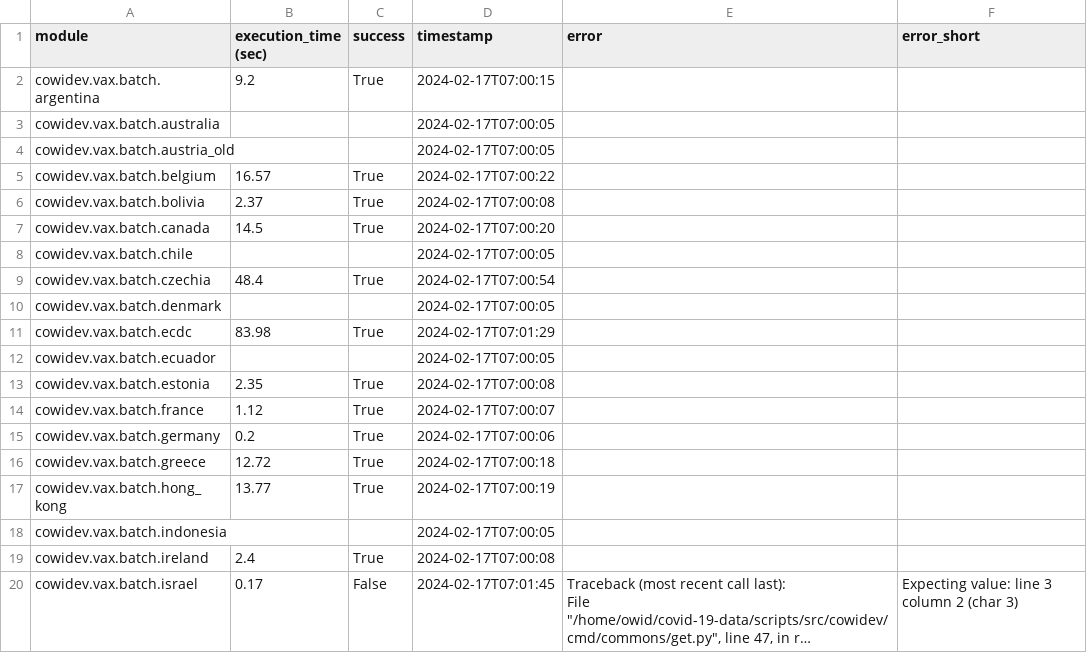
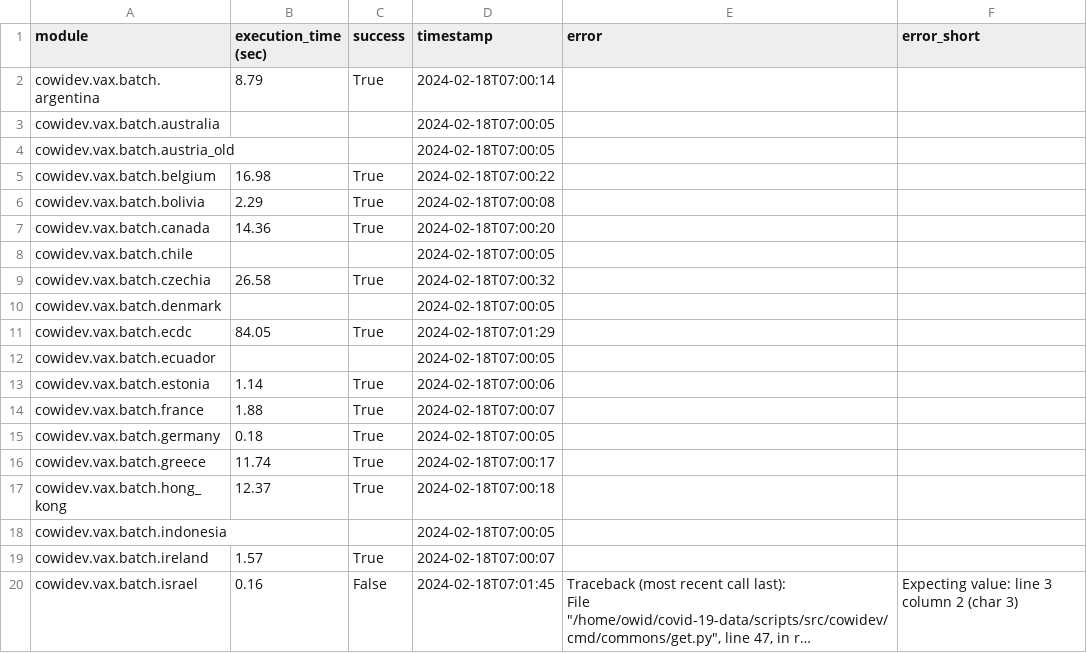
Before and after one commit to lesterholy/covid-19-data, a CSV file: scripts/output/vaccinations/status/status-vax-get.csv, drawn as a sheet; only a part is shown; long unchanged cells end in …; the diff covers the shown part only; the diff names each change by its address in the sheet, - before the commit and + after, or states it on an @@ line.

```diff
--- a/scripts/output/vaccinations/status/status-vax-get.csv
+++ b/scripts/output/vaccinations/status/status-vax-get.csv
-B2 (execution_time (sec)): 9.2
+B2 (execution_time (sec)): 8.79
-D2 (timestamp): 2024-02-17T07:00:15
+D2 (timestamp): 2024-02-18T07:00:14
-D3:D4 (timestamp): 2024-02-17T07:00:05
+D3:D4 (timestamp): 2024-02-18T07:00:05
-B5 (execution_time (sec)): 16.57
+B5 (execution_time (sec)): 16.98
-D5 (timestamp): 2024-02-17T07:00:22
+D5 (timestamp): 2024-02-18T07:00:22
-B6 (execution_time (sec)): 2.37
+B6 (execution_time (sec)): 2.29
-D6 (timestamp): 2024-02-17T07:00:08
+D6 (timestamp): 2024-02-18T07:00:08
-B7 (execution_time (sec)): 14.5
+B7 (execution_time (sec)): 14.36
-D7 (timestamp): 2024-02-17T07:00:20
+D7 (timestamp): 2024-02-18T07:00:20
-D8 (timestamp): 2024-02-17T07:00:05
+D8 (timestamp): 2024-02-18T07:00:05
-B9 (execution_time (sec)): 48.4
+B9 (execution_time (sec)): 26.58
-D9 (timestamp): 2024-02-17T07:00:54
+D9 (timestamp): 2024-02-18T07:00:32
-D10 (timestamp): 2024-02-17T07:00:05
+D10 (timestamp): 2024-02-18T07:00:05
-B11 (execution_time (sec)): 83.98
+B11 (execution_time (sec)): 84.05
-D11 (timestamp): 2024-02-17T07:01:29
+D11 (timestamp): 2024-02-18T07:01:29
-D12 (timestamp): 2024-02-17T07:00:05
+D12 (timestamp): 2024-02-18T07:00:05
-B13 (execution_time (sec)): 2.35
+B13 (execution_time (sec)): 1.14
-D13 (timestamp): 2024-02-17T07:00:08
+D13 (timestamp): 2024-02-18T07:00:06
-B14 (execution_time (sec)): 1.12
+B14 (execution_time (sec)): 1.88
-D14 (timestamp): 2024-02-17T07:00:07
+D14 (timestamp): 2024-02-18T07:00:07
-B15 (execution_time (sec)): 0.2
+B15 (execution_time (sec)): 0.18
-D15 (timestamp): 2024-02-17T07:00:06
+D15 (timestamp): 2024-02-18T07:00:05
-B16 (execution_time (sec)): 12.72
+B16 (execution_time (sec)): 11.74
-D16 (timestamp): 2024-02-17T07:00:18
+D16 (timestamp): 2024-02-18T07:00:17
-B17 (execution_time (sec)): 13.77
+B17 (execution_time (sec)): 12.37
-D17 (timestamp): 2024-02-17T07:00:19
+D17 (timestamp): 2024-02-18T07:00:18
-D18 (timestamp): 2024-02-17T07:00:05
+D18 (timestamp): 2024-02-18T07:00:05
-B19 (execution_time (sec)): 2.4
+B19 (execution_time (sec)): 1.57
-D19 (timestamp): 2024-02-17T07:00:08
+D19 (timestamp): 2024-02-18T07:00:07
-B20 (execution_time (sec)): 0.17
+B20 (execution_time (sec)): 0.16
-D20 (timestamp): 2024-02-17T07:01:45
+D20 (timestamp): 2024-02-18T07:01:45
```
Also changed, not shown: 156 edited cells elsewhere in this file, public/data/vaccinations/country_data/Malaysia.csv, public/data/vaccinations/locations.csv, 14 other files.
